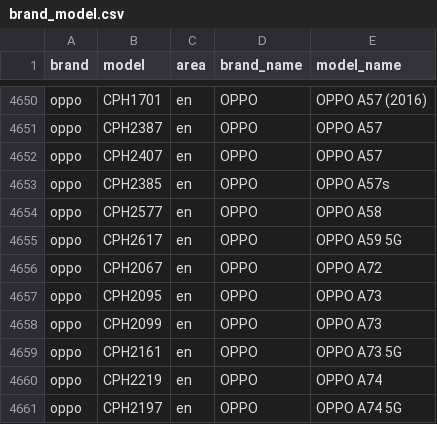
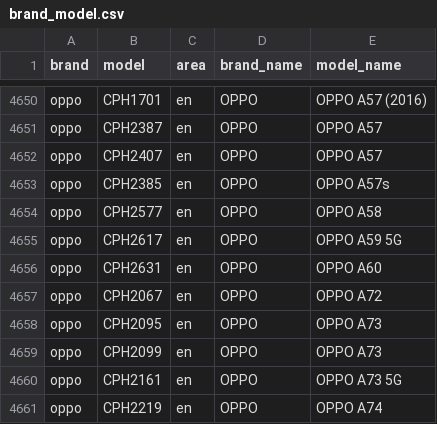
Before and after one commit to jantacy/mobilemodels, a CSV file: brand_model.csv, drawn as a sheet; only a part is shown, gaps mark what is left out; the shorter side is filled out with more unchanged rows; the diff names each change by its address in the sheet, - before the commit and + after, or states it on an @@ line.

Commit message:
Sync with MobileModels ed8ae01f5f46aa0ebd1cc8a049f4c516073c2ac6

```diff
--- a/brand_model.csv
+++ b/brand_model.csv
+row 4656: oppo | CPH2631 | en | OPPO | OPPO A60
```
Also changed, not shown: 1 other file.
